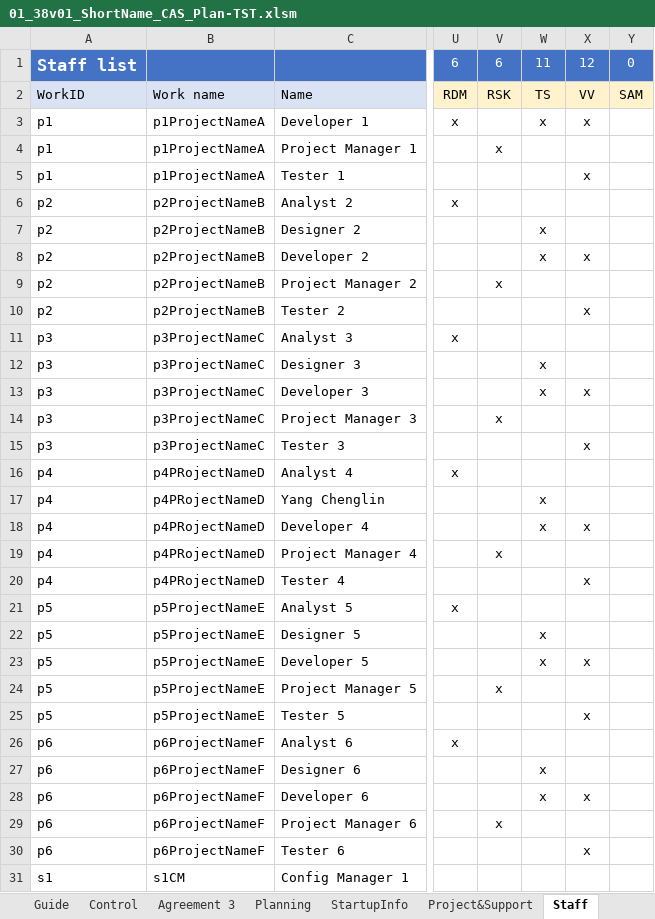
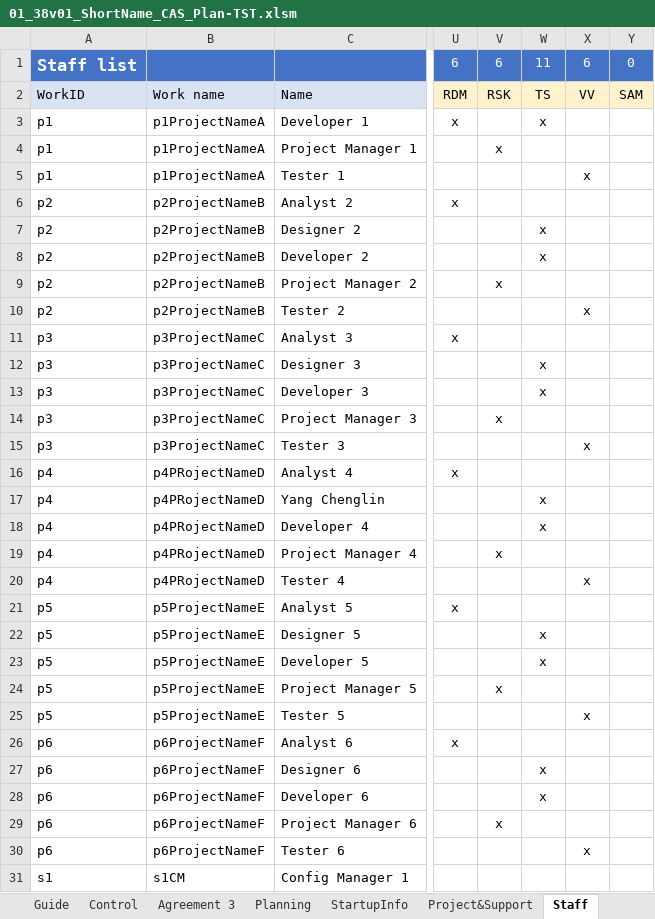
Before and after one commit to DemixTech/CMMITools, an Excel workbook: 2021-02-20to02-26 (A5) C54321 ShortName/01_38v01_ShortName_CAS_Plan-TST.xlsm, sheet Staff, drawn as a sheet; only a part is shown, gaps mark what is left out; values as stored, in another font and other column widths than the file's, no borders; conditional formats not drawn; the diff names each change by its address in the sheet, - before the commit and + after, or states it on an @@ line.

```diff
--- a/2021-02-20to02-26 (A5) C54321 ShortName/01_38v01_ShortName_CAS_Plan-TST.xlsm (sheet Staff)
+++ b/2021-02-20to02-26 (A5) C54321 ShortName/01_38v01_ShortName_CAS_Plan-TST.xlsm (sheet Staff)
-X1: 12
+X1: 6
-X3: x
+X3: (empty)
-X8: x
+X8: (empty)
-X13: x
+X13: (empty)
-X18: x
+X18: (empty)
-X23: x
+X23: (empty)
-X28: x
+X28: (empty)
```
Also changed, not shown: sheet Schedule, sheet Responsibilities, charts or pictures, 2021-02-20to02-26 (A5) C54321 ShortName/01_38v01_ShortName_CAS_Plan.xlsm, 22 other files.
